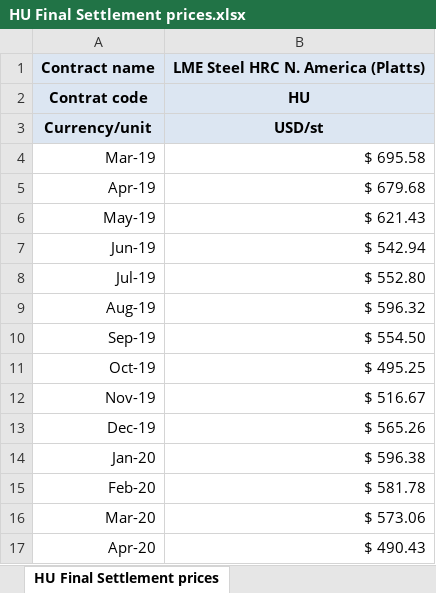
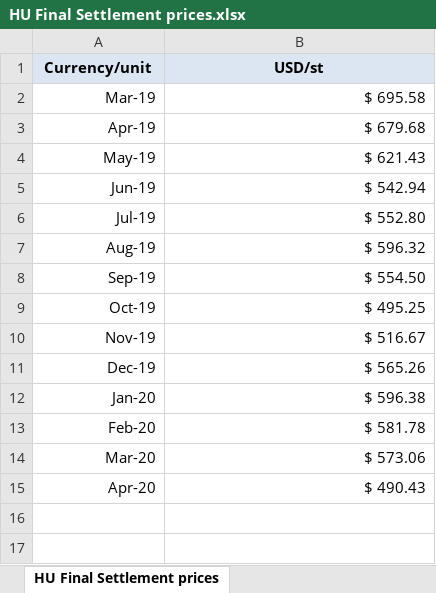
Before and after one commit to MateoPeri/steel-scrap-predictor, an Excel workbook: data/raw/HU Final Settlement prices.xlsx, sheet HU Final Settlement prices, drawn as a sheet; values as stored, in another font and other column widths than the file's, no borders; the diff names each change by its address in the sheet, - before the commit and + after, or states it on an @@ line.

```diff
--- a/data/raw/HU Final Settlement prices.xlsx (sheet HU Final Settlement prices)
+++ b/data/raw/HU Final Settlement prices.xlsx (sheet HU Final Settlement prices)
-row 1: Contract name | LME Steel HRC N. America (Platts)
-row 2: Contrat code | HU
```
Also changed, not shown: data/raw/HC Final Settlement prices.xlsx, data/raw/SC Final Settlement prices.xlsx, 2 other files.
